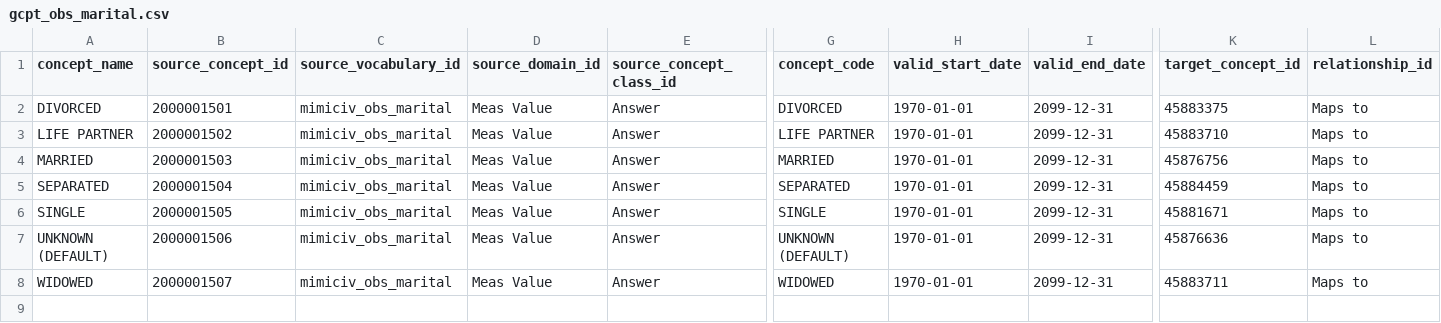
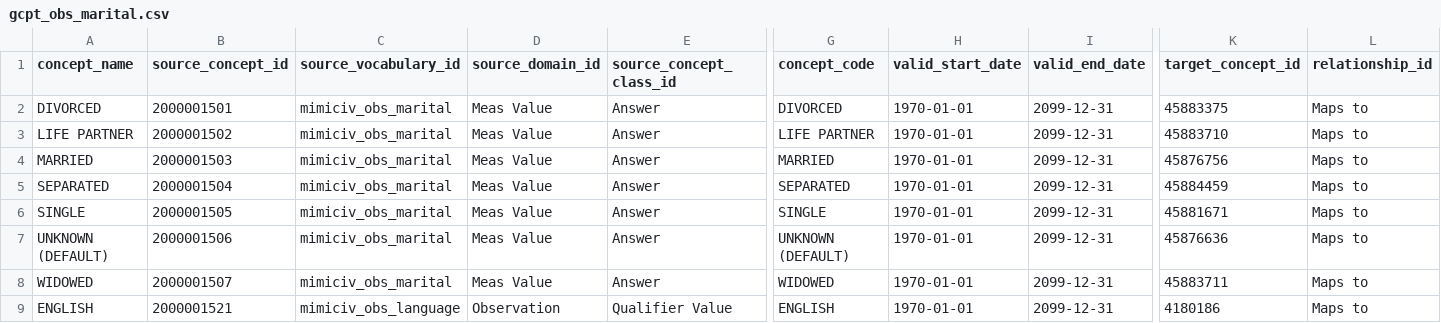
Before and after one commit to OHDSI/MIMIC, a CSV file: custom_mapping_csv/gcpt_obs_marital.csv, drawn as a sheet; only a part is shown, gaps mark what is left out; rows hold the shown columns only; the diff names each change by its address in the sheet, - before the commit and + after, or states it on an @@ line.

```diff
--- a/custom_mapping_csv/gcpt_obs_marital.csv
+++ b/custom_mapping_csv/gcpt_obs_marital.csv
+row 9: ENGLISH | 2000001521 | mimiciv_obs_language | Observation | Qualifier Value | ENGLISH | 1970-01-01 | 2099-12-31 | 4180186 | Maps to
```
Also changed, not shown: custom_mapping_csv/gcpt_drug_ndc.csv, custom_mapping_csv/gcpt_drug_route.csv, 40 other files.
